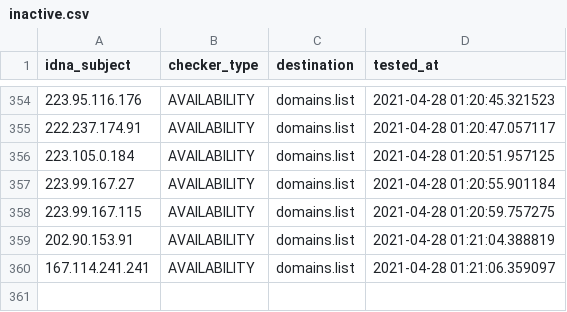
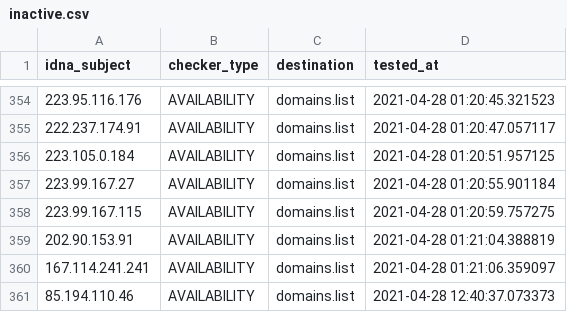
Before and after one commit to Ultimate-Hosts-Blacklist/SSH_attackers_probers, a CSV file: .pyfunceble/inactive.csv, drawn as a sheet; only a part is shown, gaps mark what is left out.

```diff
--- a/.pyfunceble/inactive.csv
+++ b/.pyfunceble/inactive.csv
@@ -360 +360,2 @@ idna_subject,checker_type,destination,tested_at
 167.114.241.241,AVAILABILITY,domains.list,2021-04-28 01:21:06.359097
+85.194.110.46,AVAILABILITY,domains.list,2021-04-28 12:40:37.073373
```
Also changed, not shown: 13 other files.
